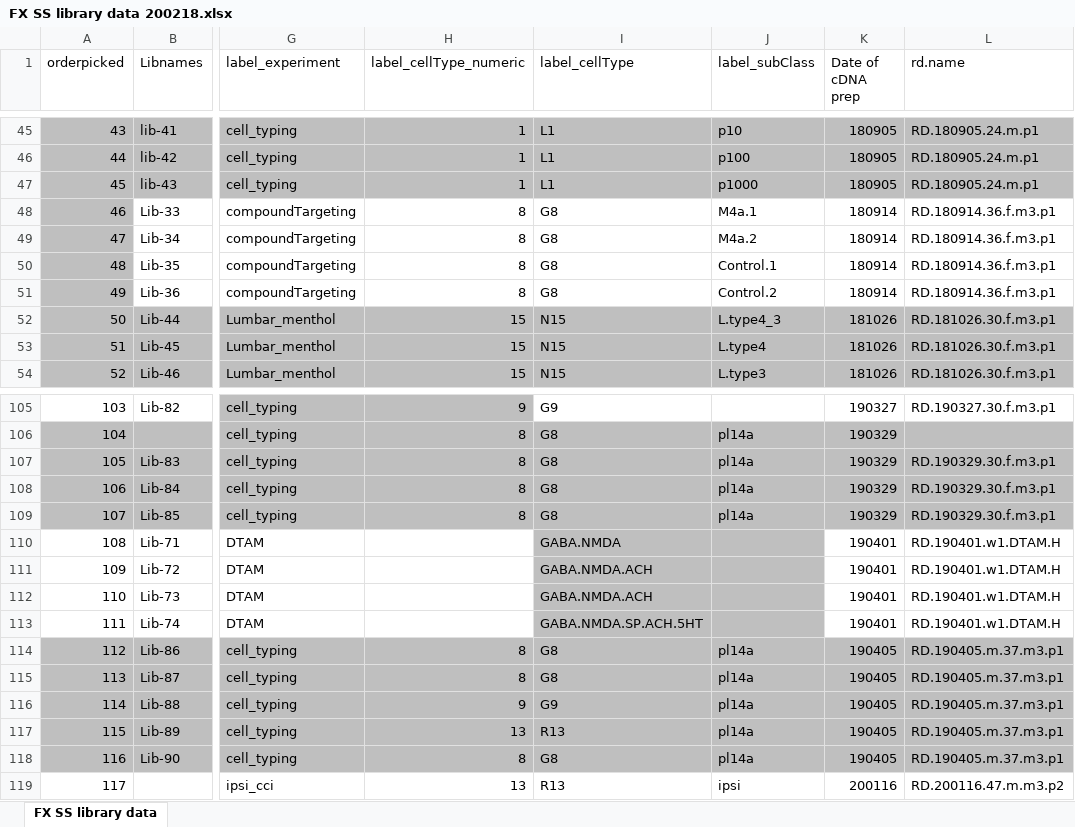
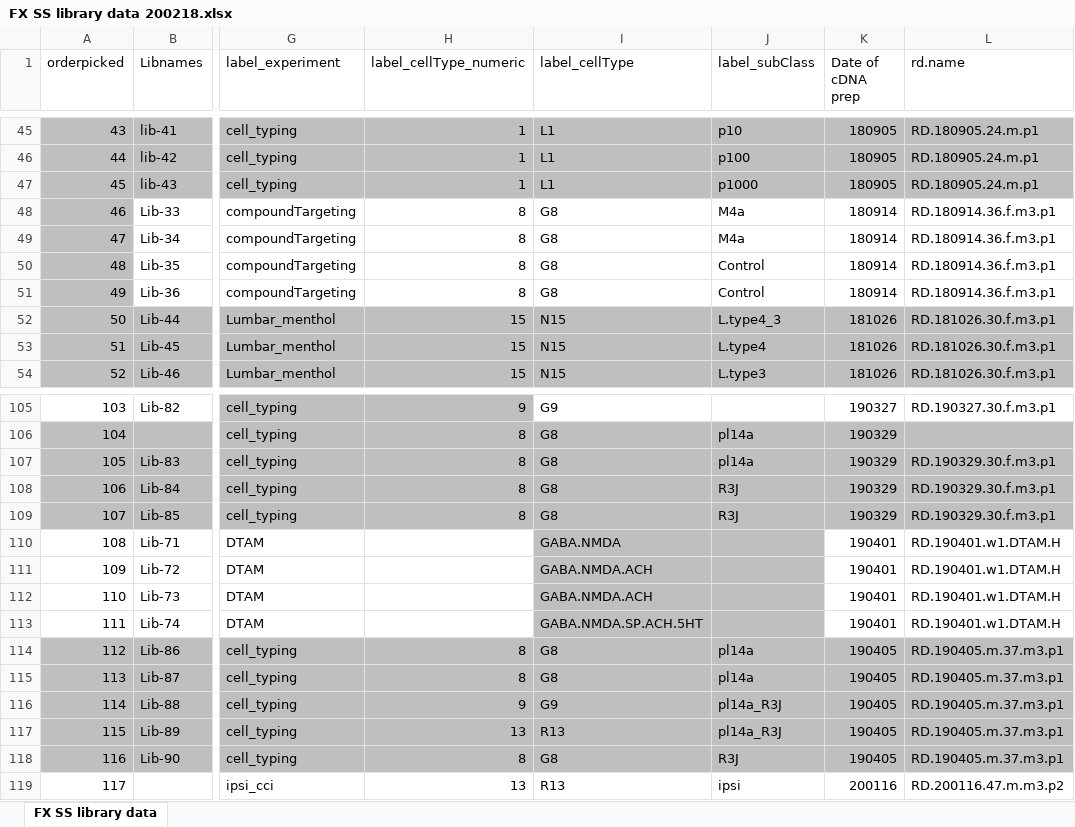
Before and after one commit to leeleavitt/constPharmSST, an Excel workbook: Misc/rawData/FX SS library data 200218.xlsx, sheet FX SS library data, drawn as a sheet; only a part is shown, gaps mark what is left out; values as stored, in another font and other column widths than the file's, no borders; conditional formats and table styles not drawn; the diff names each change by its address in the sheet, - before the commit and + after, or states it on an @@ line.

```diff
--- a/Misc/rawData/FX SS library data 200218.xlsx (sheet FX SS library data)
+++ b/Misc/rawData/FX SS library data 200218.xlsx (sheet FX SS library data)
-J48 (label_subClass): M4a.1
+J48 (label_subClass): M4a
-J49 (label_subClass): M4a.2
+J49 (label_subClass): M4a
-J50 (label_subClass): Control.1
+J50 (label_subClass): Control
-J51 (label_subClass): Control.2
+J51 (label_subClass): Control
-J108:J109 (label_subClass): pl14a
+J108:J109 (label_subClass): R3J
-J116:J117 (label_subClass): pl14a
+J116:J117 (label_subClass): pl14a_R3J
-J118 (label_subClass): pl14a
+J118 (label_subClass): R3J
```
Also changed, not shown: 4 other files.
